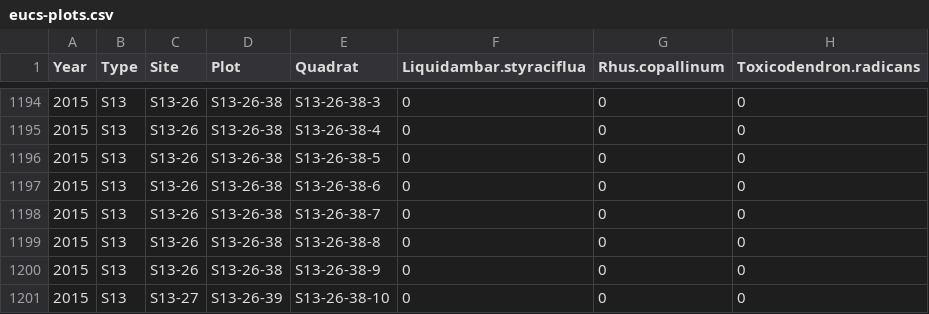
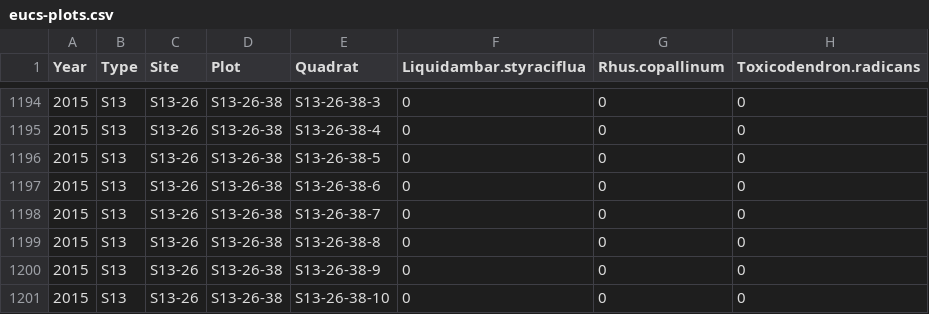
Before and after one commit to azd169/R-datasets, a CSV file: eucs-plots.csv, drawn as a sheet; only a part is shown, gaps mark what is left out; the diff names each change by its address in the sheet, - before the commit and + after, or states it on an @@ line.

Commit message:
Add files via upload

```diff
--- a/eucs-plots.csv
+++ b/eucs-plots.csv
-C1201 (Site): S13-27
+C1201 (Site): S13-26
-D1201 (Plot): S13-26-39
+D1201 (Plot): S13-26-38
```
